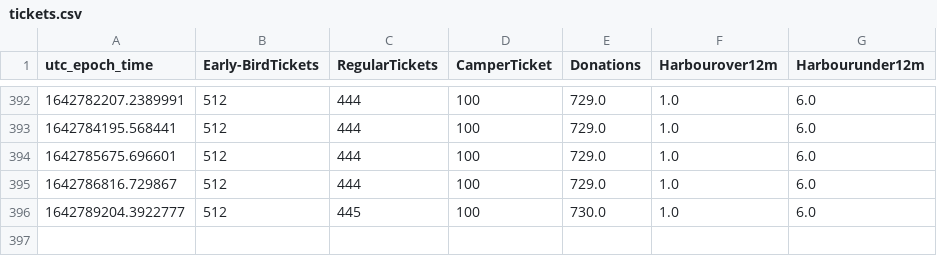
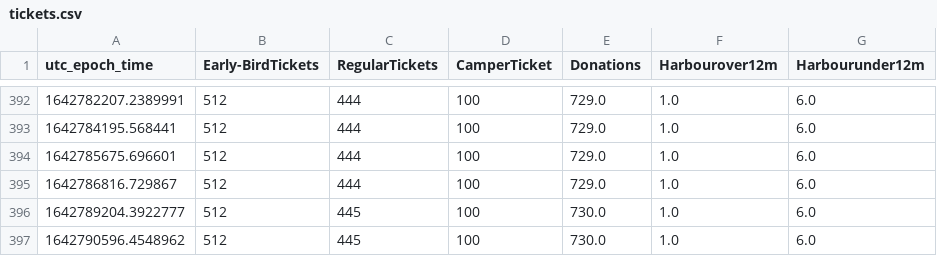
Before and after one commit to tjclement/mch2022-ticket-graph, a CSV file: tickets.csv, drawn as a sheet; only a part is shown, gaps mark what is left out.

Commit message:
Updated ticket counter graph

```diff
--- a/tickets.csv
+++ b/tickets.csv
@@ -396 +396,2 @@ utc_epoch_time,Early-BirdTickets,RegularTickets,CamperTicket,Donations,Harbourov
 1642789204.3922777,512,445,100,730.0,1.0,6.0
+1642790596.4548962,512,445,100,730.0,1.0,6.0
```
Also changed, not shown: 2 other files.
